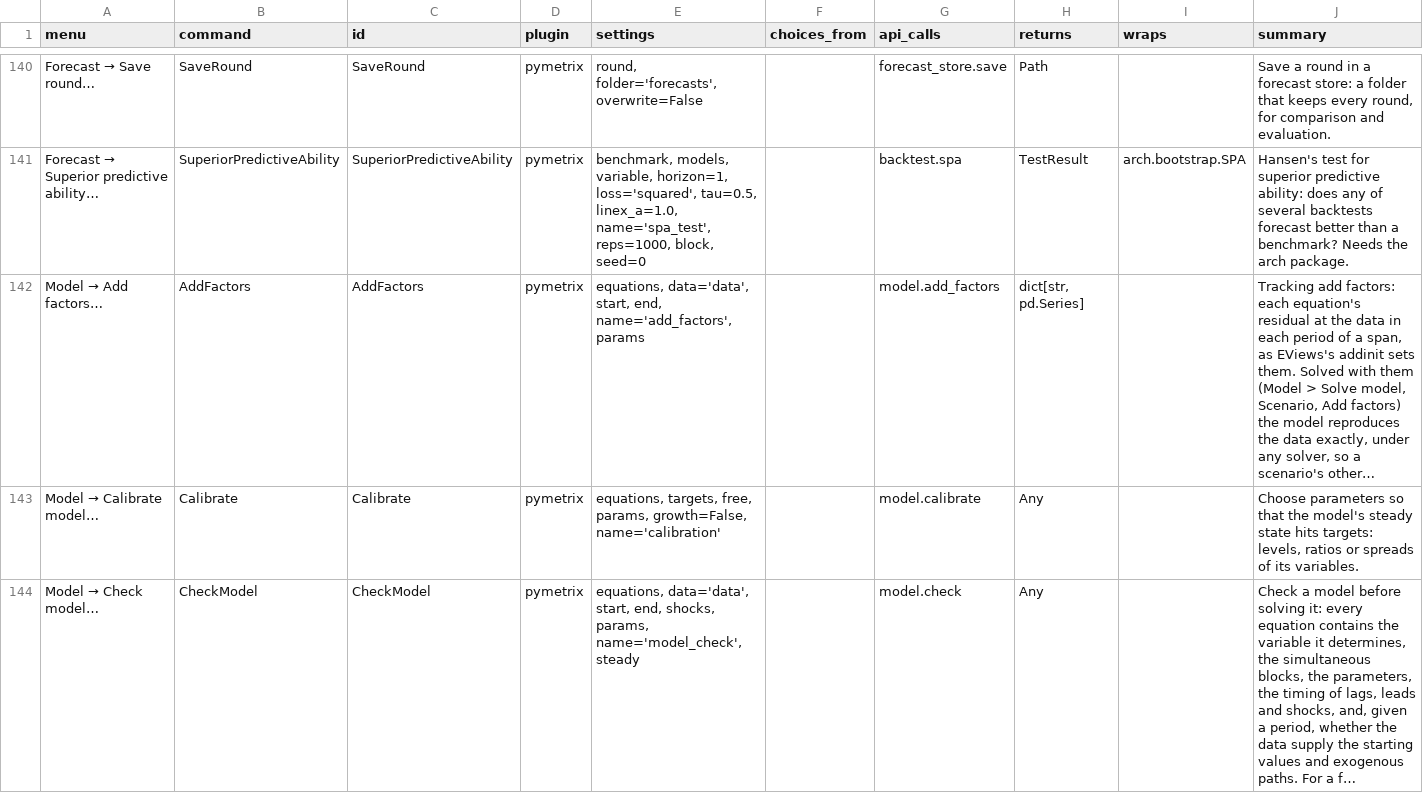
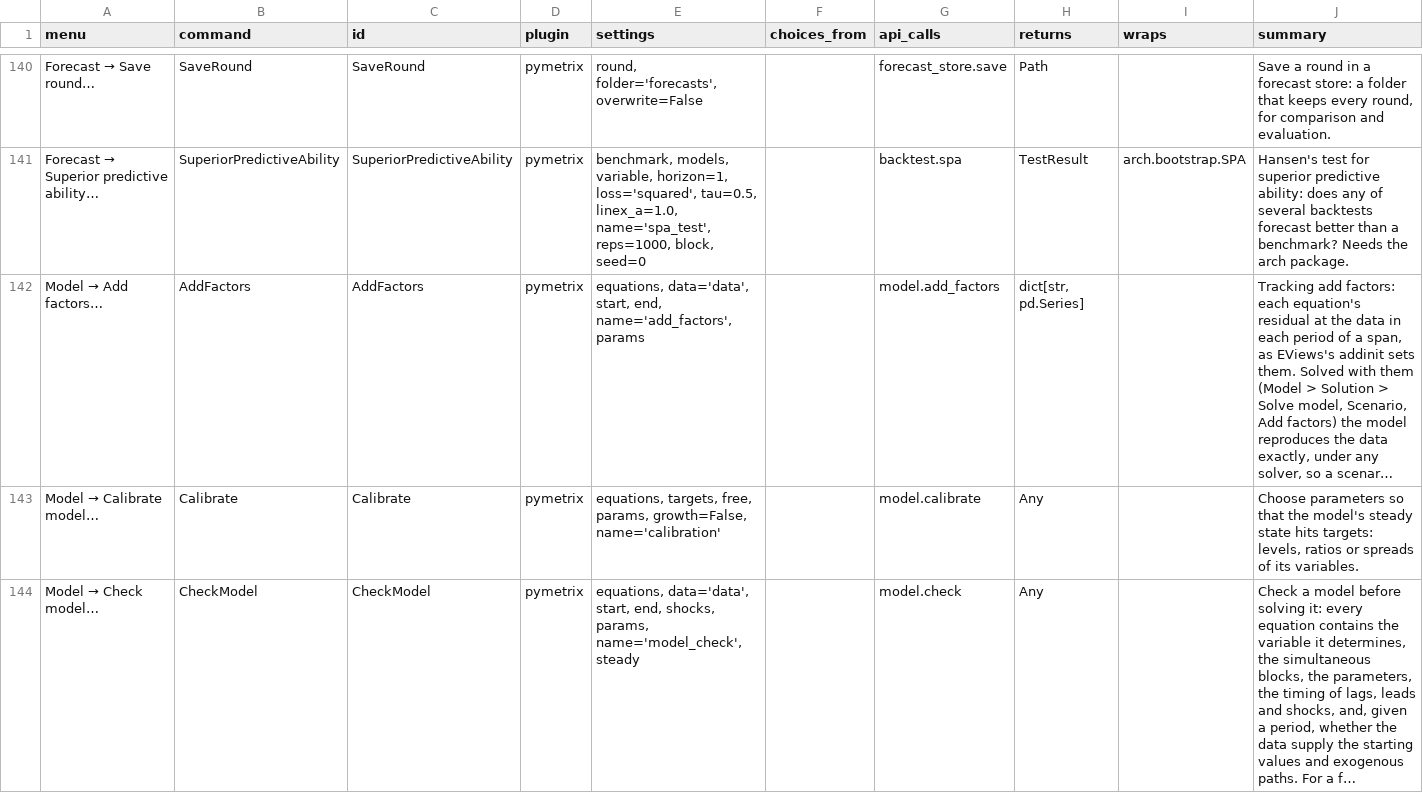
Before and after one commit to GeoffHeenan/pymetrix, a CSV file: docs/reference/commands.csv, drawn as a sheet; only a part is shown, gaps mark what is left out.

```diff
--- a/docs/reference/commands.csv
+++ b/docs/reference/commands.csv
@@ -141,3 +141,3 @@ Forecast → Save round…,SaveRound,SaveRound,pymetrix,"round, folder='forecast
 Forecast → Superior predictive ability…,SuperiorPredictiveAbility,SuperiorPredictiveAbility,pymetrix,"benchmark, models, variable, horizon=1, loss='squared', tau=0.5, linex_a=1.0, name='spa_test', reps=1000, block, seed=0",,backtest.spa,TestResult,arch.bootstrap.SPA,Hansen's test for superior predictive ability: does any of several backtests forecast better than a benchmark? Needs the arch package.
-Model → Add factors…,AddFactors,AddFactors,pymetrix,"equations, data='data', start, end, name='add_factors', params",,model.add_factors,"dict[str, pd.Series]",,"Tracking add factors: each equation's residual at the data in each period of a span, as EViews's addinit sets them. Solved with them (Model > Solve model, Scenario, Add factors) the model reproduces the data exactly, under any solver, so a scenario's other…"
+Model → Add factors…,AddFactors,AddFactors,pymetrix,"equations, data='data', start, end, name='add_factors', params",,model.add_factors,"dict[str, pd.Series]",,"Tracking add factors: each equation's residual at the data in each period of a span, as EViews's addinit sets them. Solved with them (Model > Solution > Solve model, Scenario, Add factors) the model reproduces the data exactly, under any solver, so a scenar…"
 Model → Calibrate model…,Calibrate,Calibrate,pymetrix,"equations, targets, free, params, growth=False, name='calibration'",,model.calibrate,Any,,"Choose parameters so that the model's steady state hits targets: levels, ratios or spreads of its variables."
```
Also changed, not shown: 1 other file.
